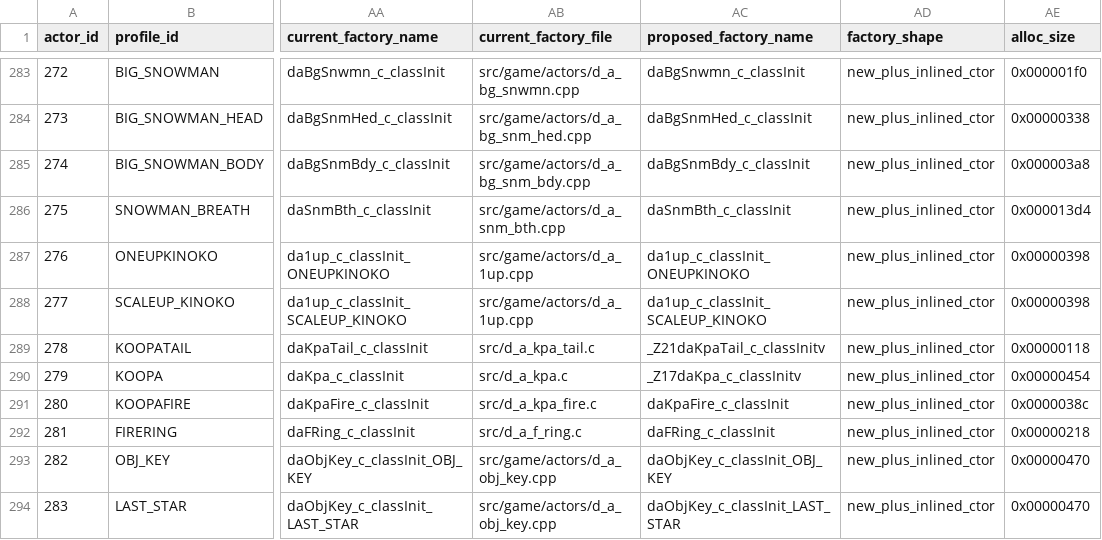
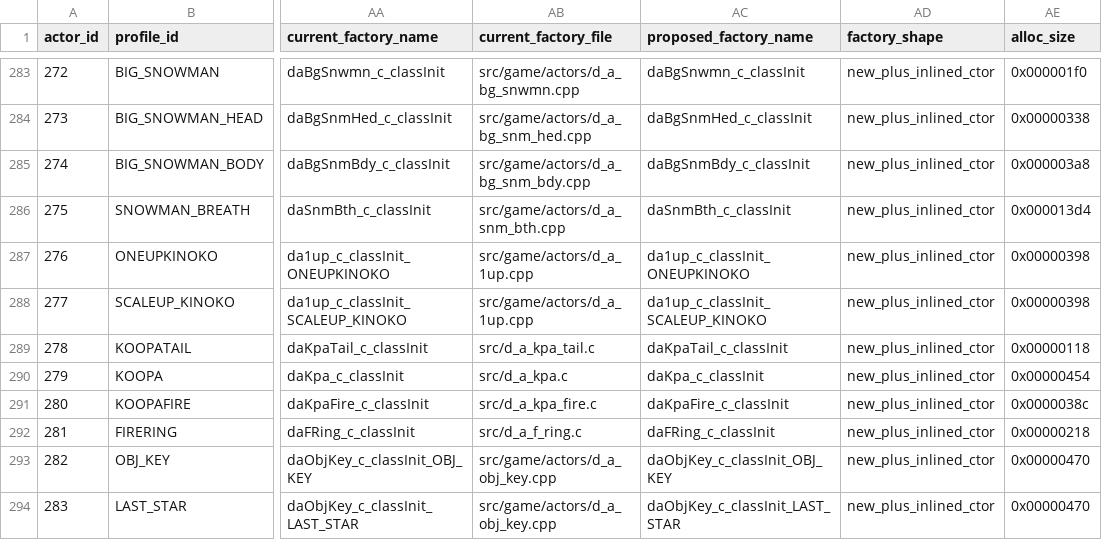
Before and after one commit to tangosdev/sm64ds-decomp, a TSV file: symbols/profile_reconstruction_registry.tsv, drawn as a sheet; only a part is shown, gaps mark what is left out; the diff names each change by its address in the sheet, - before the commit and + after, or states it on an @@ line.

```diff
--- a/symbols/profile_reconstruction_registry.tsv
+++ b/symbols/profile_reconstruction_registry.tsv
-AC289 (proposed_factory_name): _Z21daKpaTail_c_classInitv
+AC289 (proposed_factory_name): daKpaTail_c_classInit
-AC290 (proposed_factory_name): _Z17daKpa_c_classInitv
+AC290 (proposed_factory_name): daKpa_c_classInit
```
Also changed, not shown: 1 other file.
